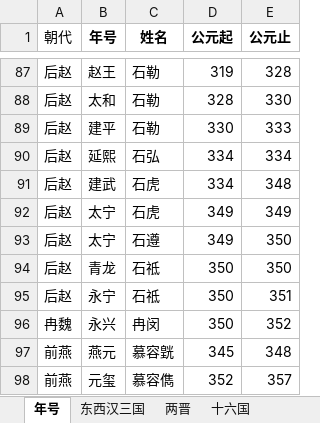
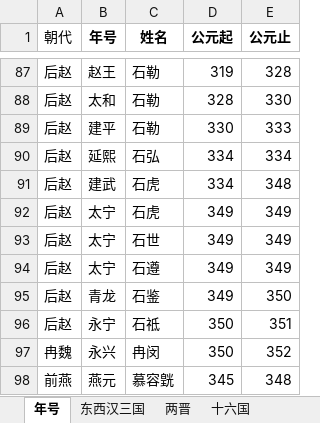
Before and after one commit to age610ww/Emperors_BBF, an Excel workbook: emperors.xlsx, sheet 年号, drawn as a sheet; only a part is shown, gaps mark what is left out; the shorter side is filled out with more unchanged rows; values as stored, in another font and other column widths than the file's, no borders; addresses are those after the commit; the diff names each change by its address in the sheet, - before the commit and + after, or states it on an @@ line.

```diff
--- a/emperors.xlsx (sheet 年号)
+++ b/emperors.xlsx (sheet 年号)
+row 93: 后赵 | 太宁 | 石世 | 349 | 349
-E94 (公元止): 350
+E94 (公元止): 349
-C95 (姓名): 石祗
+C95 (姓名): 石鉴
-D95 (公元起): 350
+D95 (公元起): 349
```
Also changed, not shown: 1 other file.
